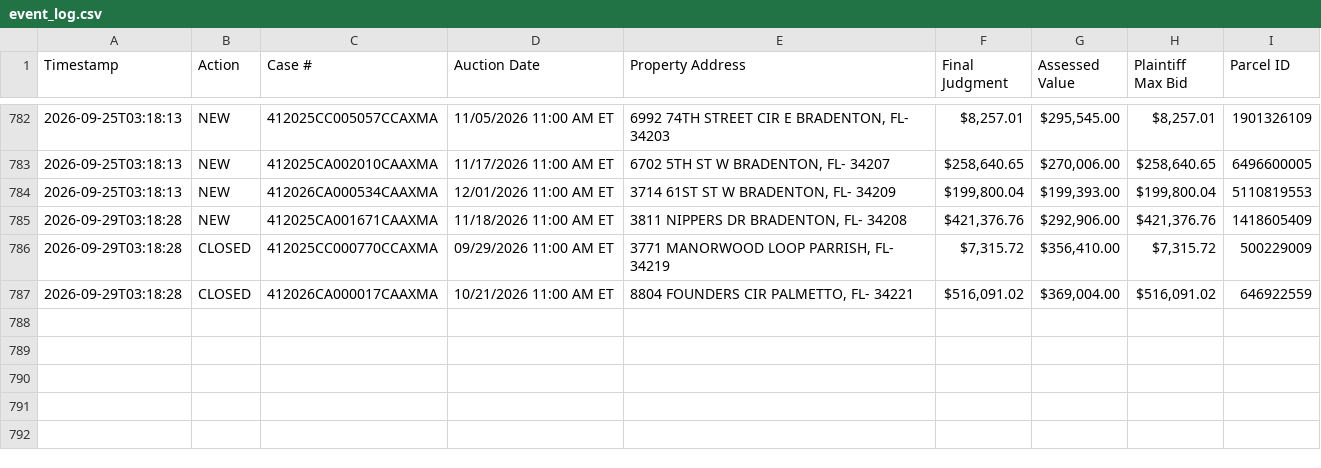
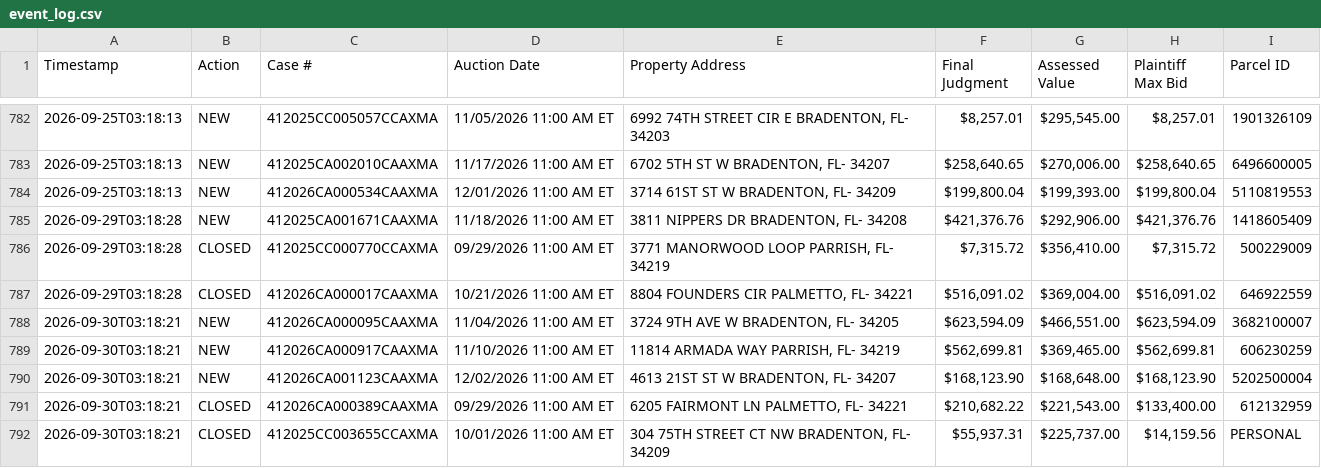
Before and after one commit to figlesias7/realforeclose-manatee, a CSV file: data/event_log.csv, drawn as a sheet; only a part is shown, gaps mark what is left out.

```diff
--- a/data/event_log.csv
+++ b/data/event_log.csv
@@ -787 +787,6 @@ Timestamp,Action,Case #,Auction Date,Property Address,Final Judgment,Assessed Va
 2026-09-29T03:18:28,CLOSED,412026CA000017CAAXMA,10/21/2026 11:00 AM ET,"8804 FOUNDERS CIR PALMETTO, FL- 34221","$516,091.02","$369,004.00","$516,091.02",646922559
+2026-09-30T03:18:21,NEW,412026CA000095CAAXMA,11/04/2026 11:00 AM ET,"3724 9TH AVE W BRADENTON, FL- 34205","$623,594.09","$466,551.00","$623,594.09",3682100007
+2026-09-30T03:18:21,NEW,412026CA000917CAAXMA,11/10/2026 11:00 AM ET,"11814 ARMADA WAY PARRISH, FL- 34219","$562,699.81","$369,465.00","$562,699.81",606230259
+2026-09-30T03:18:21,NEW,412026CA001123CAAXMA,12/02/2026 11:00 AM ET,"4613 21ST ST W BRADENTON, FL- 34207","$168,123.90","$168,648.00","$168,123.90",5202500004
+2026-09-30T03:18:21,CLOSED,412026CA000389CAAXMA,09/29/2026 11:00 AM ET,"6205 FAIRMONT LN PALMETTO, FL- 34221","$210,682.22","$221,543.00","$133,400.00",612132959
+2026-09-30T03:18:21,CLOSED,412025CC003655CCAXMA,10/01/2026 11:00 AM ET,"304 75TH STREET CT NW BRADENTON, FL- 34209","$55,937.31","$225,737.00","$14,159.56",PERSONAL
```
Also changed, not shown: data/all_seen.csv, 3 other files.
